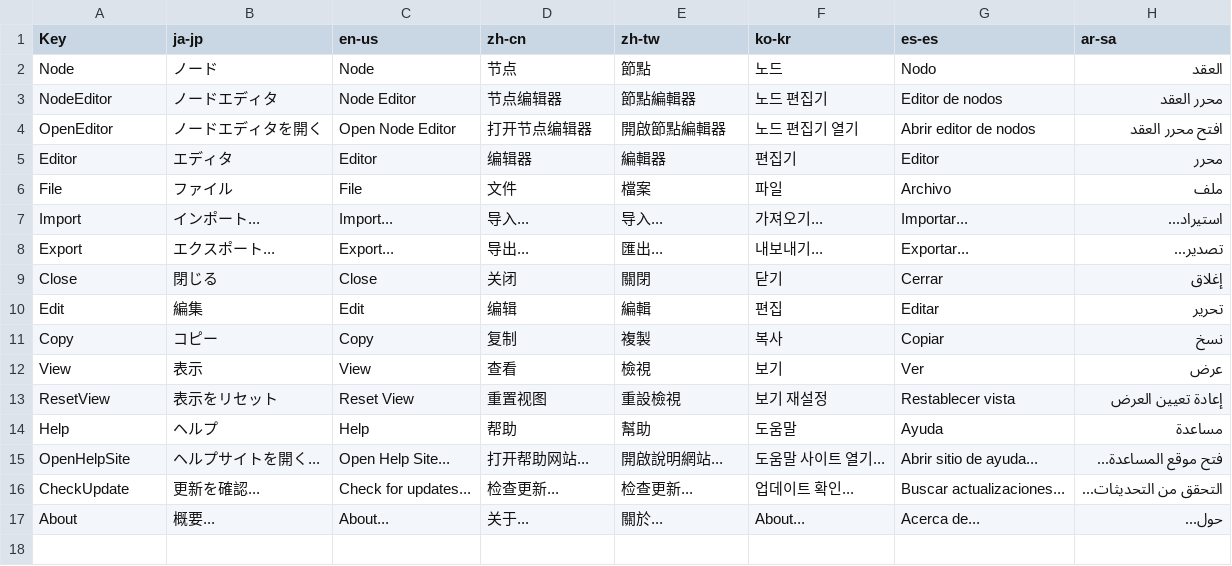
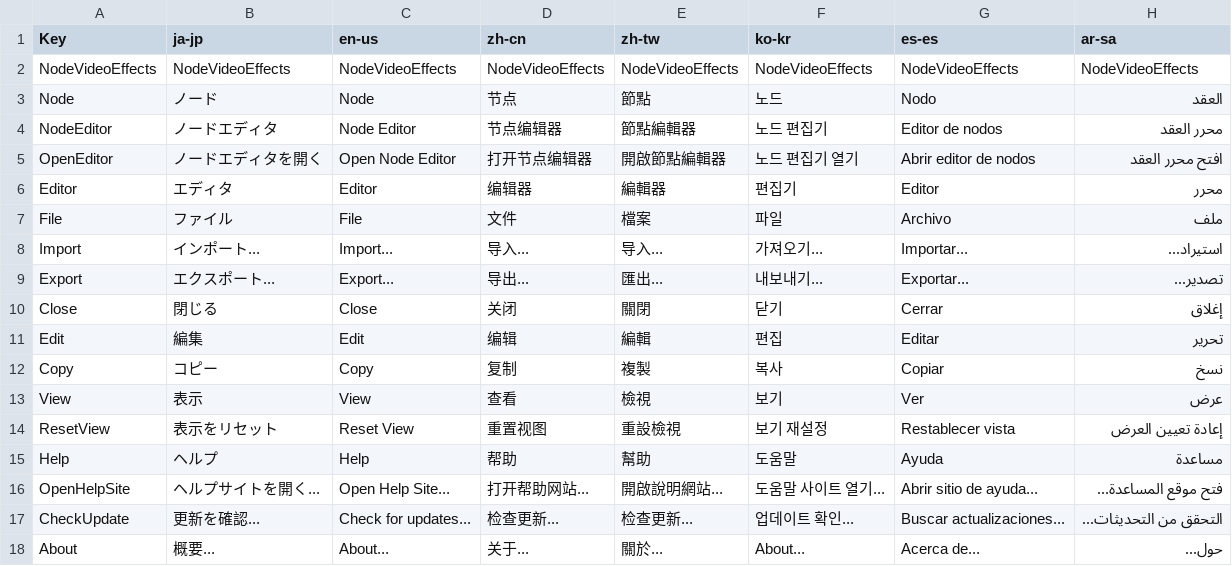
Before and after one commit to p-rer/NodeVideoEffects, a CSV file: NodeVideoEffects/Translate.csv, drawn as a sheet; the diff names each change by its address in the sheet, - before the commit and + after, or states it on an @@ line.

```diff
--- a/NodeVideoEffects/Translate.csv
+++ b/NodeVideoEffects/Translate.csv
+row 2: NodeVideoEffects | NodeVideoEffects | NodeVideoEffects | NodeVideoEffects | NodeVideoEffects | NodeVideoEffects | NodeVideoEffects | NodeVideoEffects
```
Also changed, not shown: 8 other files.
